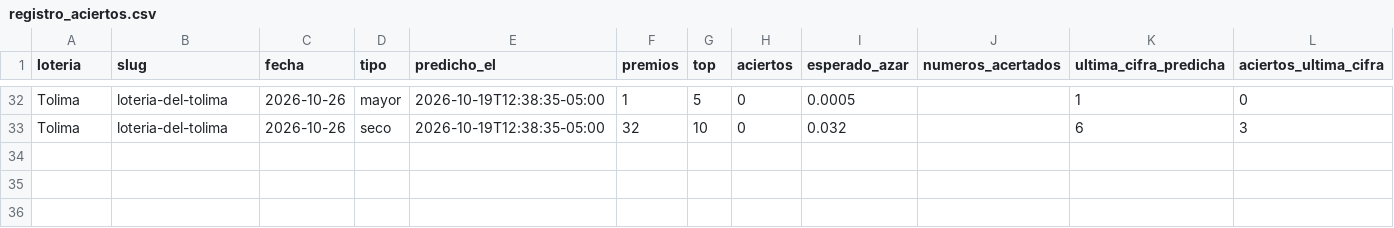
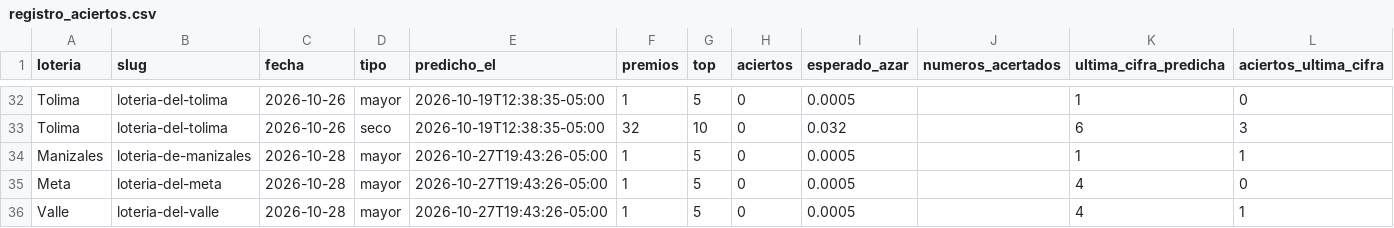
Before and after one commit to satoarsatoar-collab/atlas-loterias, a CSV file: state/registro_aciertos.csv, drawn as a sheet; only a part is shown, gaps mark what is left out.

```diff
--- a/state/registro_aciertos.csv
+++ b/state/registro_aciertos.csv
@@ -33 +33,4 @@ Tolima,loteria-del-tolima,2026-10-26,mayor,2026-10-19T12:38:35-05:00,1,5,0,0.000
 Tolima,loteria-del-tolima,2026-10-26,seco,2026-10-19T12:38:35-05:00,32,10,0,0.032,,6,3
+Manizales,loteria-de-manizales,2026-10-28,mayor,2026-10-27T19:43:26-05:00,1,5,0,0.0005,,1,1
+Meta,loteria-del-meta,2026-10-28,mayor,2026-10-27T19:43:26-05:00,1,5,0,0.0005,,4,0
+Valle,loteria-del-valle,2026-10-28,mayor,2026-10-27T19:43:26-05:00,1,5,0,0.0005,,4,1
```
Also changed, not shown: 6 other files.
